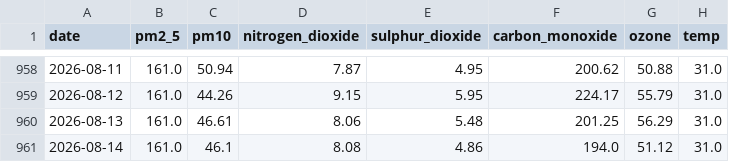
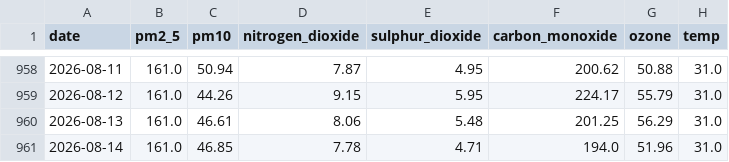
Before and after one commit to alisyedrafay/AQIPrediction_10Pearls_Cohort8, a CSV file: aqi_historical_data.csv, drawn as a sheet; only a part is shown, gaps mark what is left out; the diff names each change by its address in the sheet, - before the commit and + after, or states it on an @@ line.

```diff
--- a/aqi_historical_data.csv
+++ b/aqi_historical_data.csv
-C961 (pm10): 46.1
+C961 (pm10): 46.85
-D961 (nitrogen_dioxide): 8.08
+D961 (nitrogen_dioxide): 7.78
-E961 (sulphur_dioxide): 4.86
+E961 (sulphur_dioxide): 4.71
-G961 (ozone): 51.12
+G961 (ozone): 51.96
```
